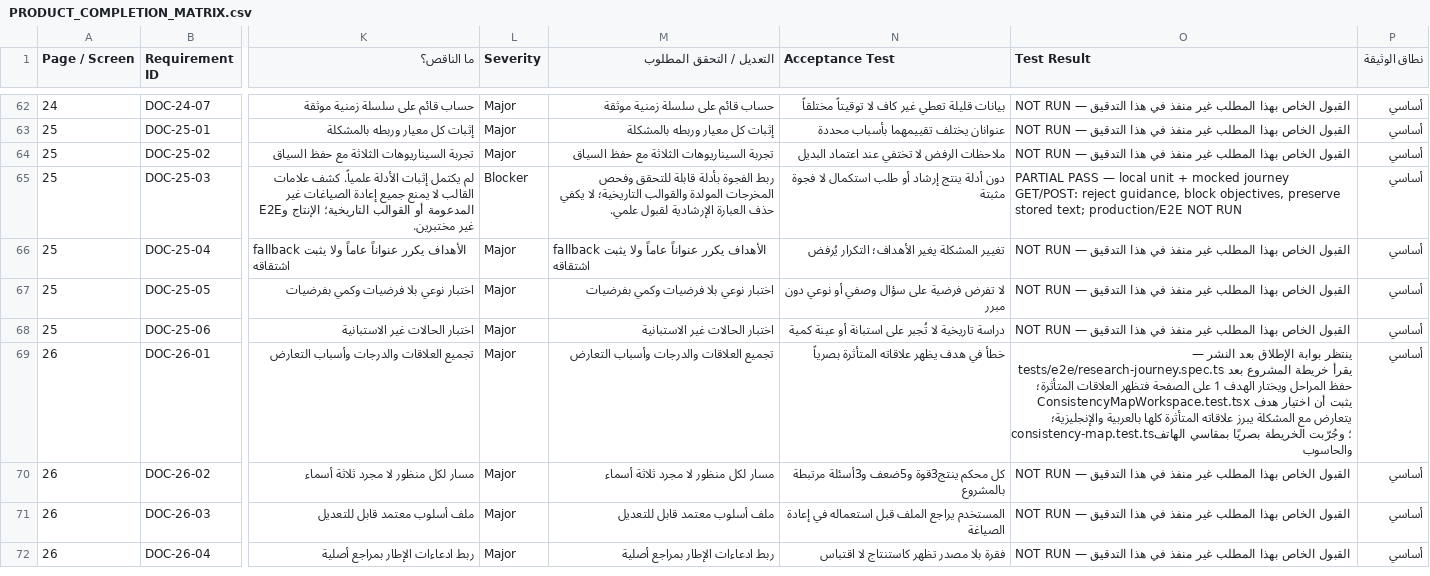
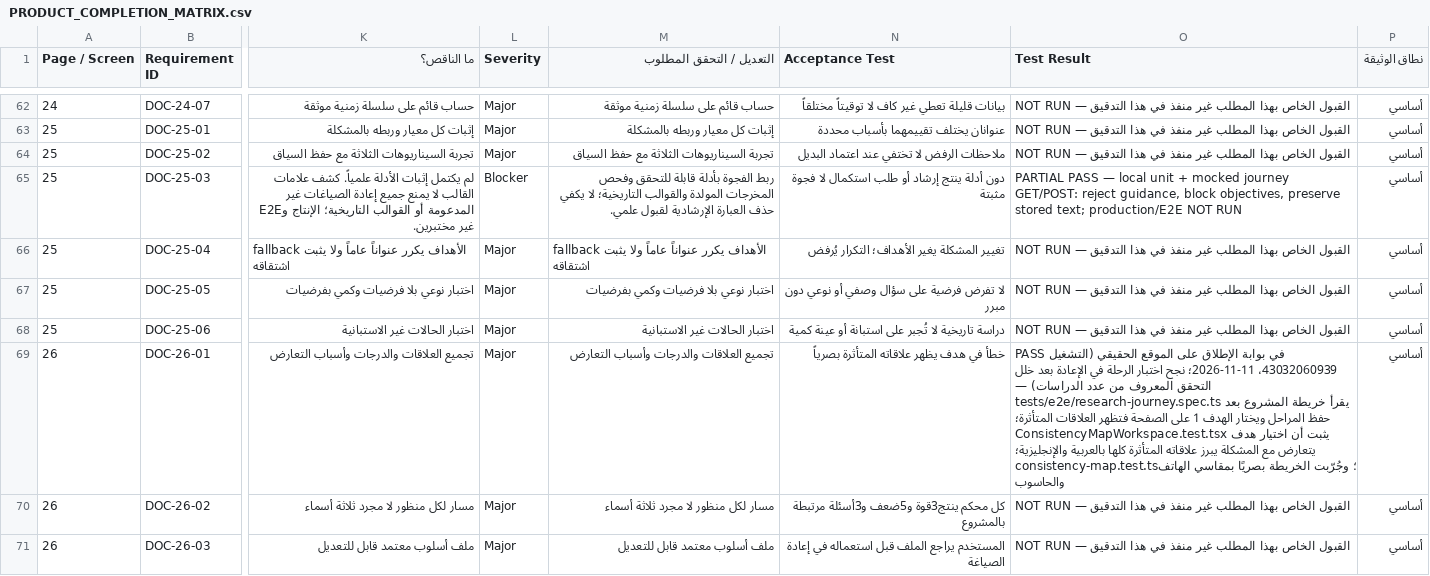
Before and after one commit to wahaaico-ui/waha-ai, a CSV file: docs/architecture/PRODUCT_COMPLETION_MATRIX.csv, drawn as a sheet; only a part is shown, gaps mark what is left out; the shorter side is filled out with more unchanged rows; the diff names each change by its address in the sheet, - before the commit and + after, or states it on an @@ line.

```diff
--- a/docs/architecture/PRODUCT_COMPLETION_MATRIX.csv
+++ b/docs/architecture/PRODUCT_COMPLETION_MATRIX.csv
-O69 (Test Result): ينتظر بوابة الإطلاق بعد النشر — tests/e2e/research-journey.spec.ts…
+O69 (Test Result): PASS في بوابة الإطلاق على الموقع الحقيقي (التشغيل 43032060939، 2026-11-11؛ نجح اختبار الرحلة في الإعادة بعد خلل التحقق المعروف من عدد الدراسات) — tests/e2e/research-journey.spec.ts…
```
Also changed, not shown: 1 other file.
